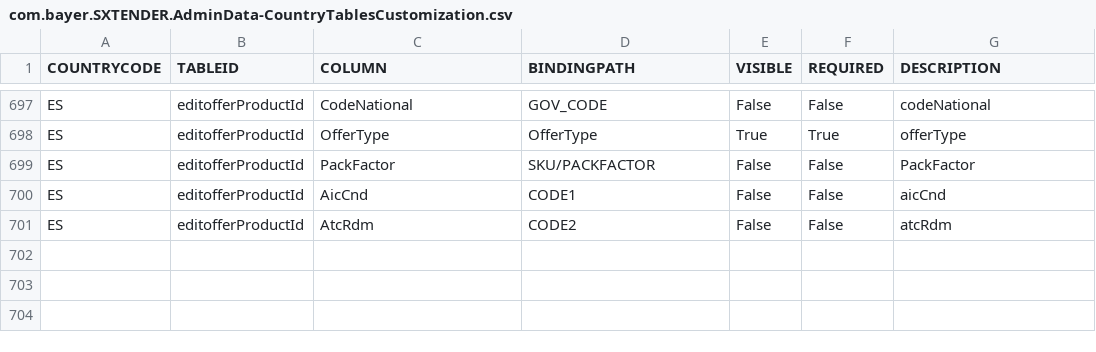
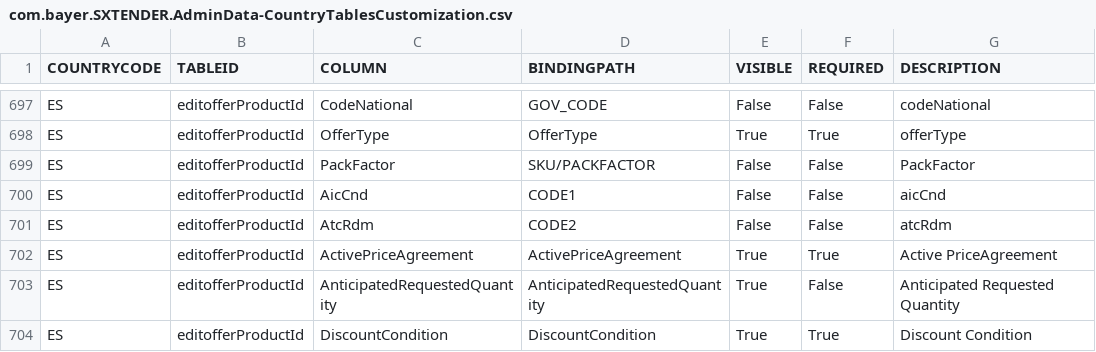
Before and after one commit to mandar-velankar/TNDR_FAST_BACKEND, a CSV file: db/csv/com.bayer.SXTENDER.AdminData-CountryTablesCustomization.csv, drawn as a sheet; only a part is shown, gaps mark what is left out; the diff names each change by its address in the sheet, - before the commit and + after, or states it on an @@ line.

Commit message:
Offer Products Page

```diff
--- a/db/csv/com.bayer.SXTENDER.AdminData-CountryTablesCustomization.csv
+++ b/db/csv/com.bayer.SXTENDER.AdminData-CountryTablesCustomization.csv
+row 702: ES | editofferProductId | ActivePriceAgreement | ActivePriceAgreement | True | True | Active PriceAgreement
+row 703: ES | editofferProductId | AnticipatedRequestedQuantity | AnticipatedRequestedQuantity | True | False | Anticipated Requested Quantity
+row 704: ES | editofferProductId | DiscountCondition | DiscountCondition | True | True | Discount Condition
```
